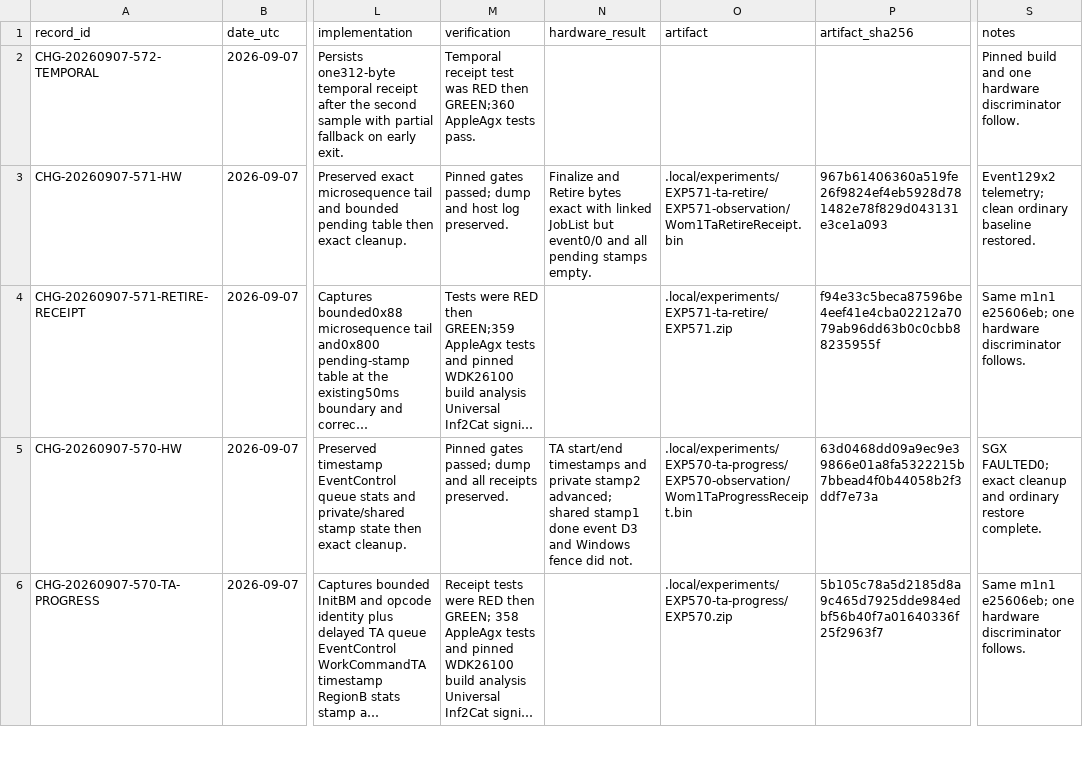
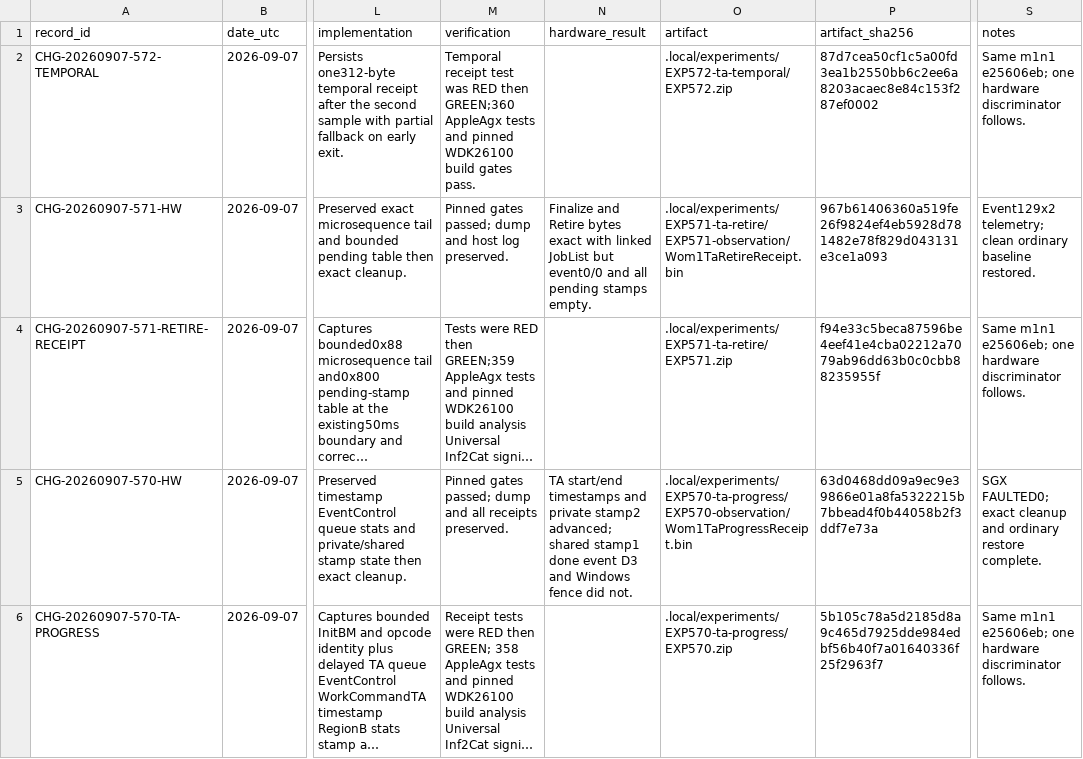
Before and after one commit to paulsmir/windows-on-m1, a CSV file: investigation/CHANGES.csv, drawn as a sheet; only a part is shown, gaps mark what is left out; long unchanged cells end in …; the diff names each change by its address in the sheet, - before the commit and + after, or states it on an @@ line.

Commit message:
freeze EXP572 hardware candidate

```diff
--- a/investigation/CHANGES.csv
+++ b/investigation/CHANGES.csv
-M2 (verification): …AppleAgx tests pass.
+M2 (verification): …AppleAgx tests and pinned WDK26100 build gates pass.
-O2 (artifact): (empty)
+O2 (artifact): .local/experiments/EXP572-ta-temporal/EXP572.zip
-P2 (artifact_sha256): (empty)
+P2 (artifact_sha256): 87d7cea50cf1c5a00fd3ea1b2550bb6c2ee6a8203acaec8e84c153f287ef0002
-S2 (notes): Pinned build and one hardware discriminator follow.
+S2 (notes): Same m1n1 e25606eb; one hardware discriminator follows.
```
Also changed, not shown: 2 other files.
